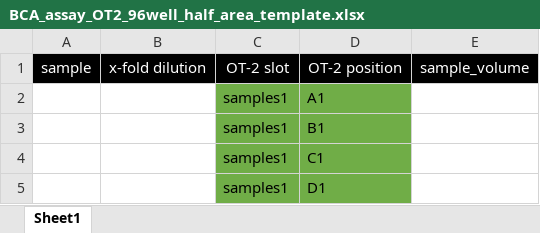
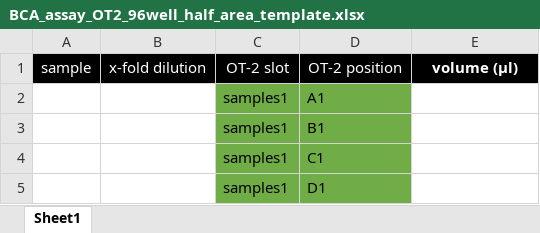
Before and after one commit to stemicha/MassSpecPreppy, an Excel workbook: www/BCA_assay_OT2_96well_half_area_template.xlsx, sheet Sheet1, drawn as a sheet; only a part is shown; values as stored, in another font and other column widths than the file's, no borders; the diff names each change by its address in the sheet, - before the commit and + after, or states it on an @@ line.

Commit message:
- bugfixes - implementation of BCA assay dilutions down to 5x - improve BCA assay OT-2 template generation UI response - add 20µl tiüps used in decklayout plot for BCA assay - add shiny alerts for BCA assay template generation

```diff
--- a/www/BCA_assay_OT2_96well_half_area_template.xlsx (sheet Sheet1)
+++ b/www/BCA_assay_OT2_96well_half_area_template.xlsx (sheet Sheet1)
-E1: sample_volume
+E1: volume (µl)
-E1 bold: off
+E1 bold: on
```
Also changed, not shown: 5 other files.
